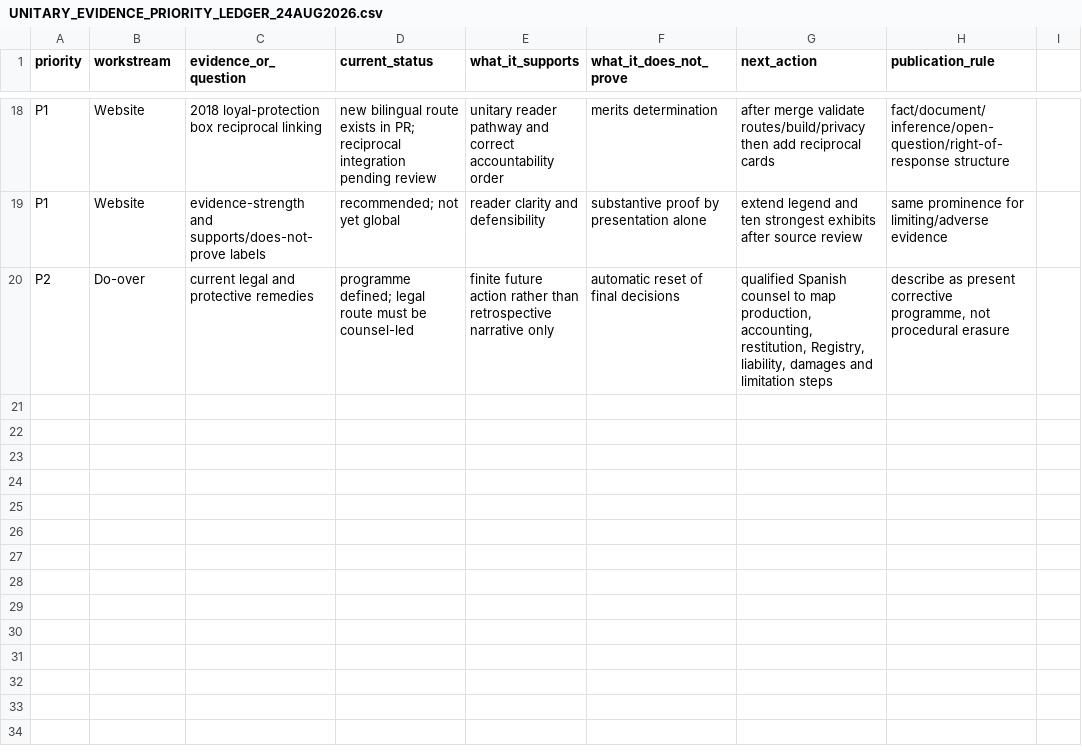
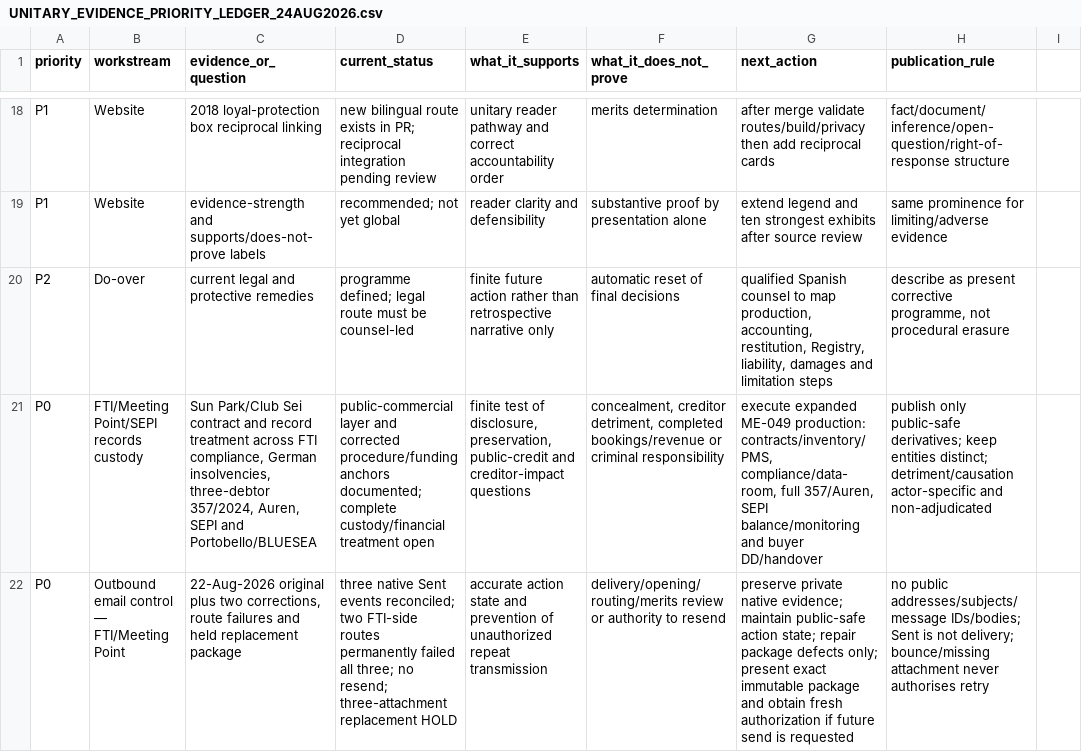
Before and after one commit to sbu001monterecco/por-derecho, a CSV file: intelligence/UNITARY_EVIDENCE_PRIORITY_LEDGER_24AUG2026.csv, drawn as a sheet; only a part is shown, gaps mark what is left out; the diff names each change by its address in the sheet, - before the commit and + after, or states it on an @@ line.

Commit message:
Preserve FTI Meeting Point thread state

```diff
--- a/intelligence/UNITARY_EVIDENCE_PRIORITY_LEDGER_24AUG2026.csv
+++ b/intelligence/UNITARY_EVIDENCE_PRIORITY_LEDGER_24AUG2026.csv
+row 21: P0 | FTI/Meeting Point/SEPI records custody | Sun Park/Club Sei contract and record treatment across FTI compliance, German insolvencies, three-debtor 357/2024, Auren, SEPI and Portobello/BLUESEA | public-commercial layer and corrected procedure/funding anchors documented; complete custody/financial treatment open | finite test of disclosure, preservation, public-credit and creditor-impact questions | concealment, creditor detriment, completed bookings/revenue or criminal responsibility | execute expanded ME-049 production: contracts/inventory/PMS, compliance/data-room, full 357/Auren, SEPI balance/monitoring and buyer DD/handover | publish only public-safe derivatives; keep entities distinct; detriment/causation actor-specific and non-adjudicated
+row 22: P0 | Outbound email control — FTI/Meeting Point | 22-Aug-2026 original plus two corrections, route failures and held replacement package | three native Sent events reconciled; two FTI-side routes permanently failed all three; no resend; three-attachment replacement HOLD | accurate action state and prevention of unauthorized repeat transmission | delivery/opening/routing/merits review or authority to resend | preserve private native evidence; maintain public-safe action state; repair package defects only; present exact immutable package and obtain fresh authorization if future send is requested | no public addresses/subjects/message IDs/bodies; Sent is not delivery; bounce/missing attachment never authorises retry
```
Also changed, not shown: 19 other files.
